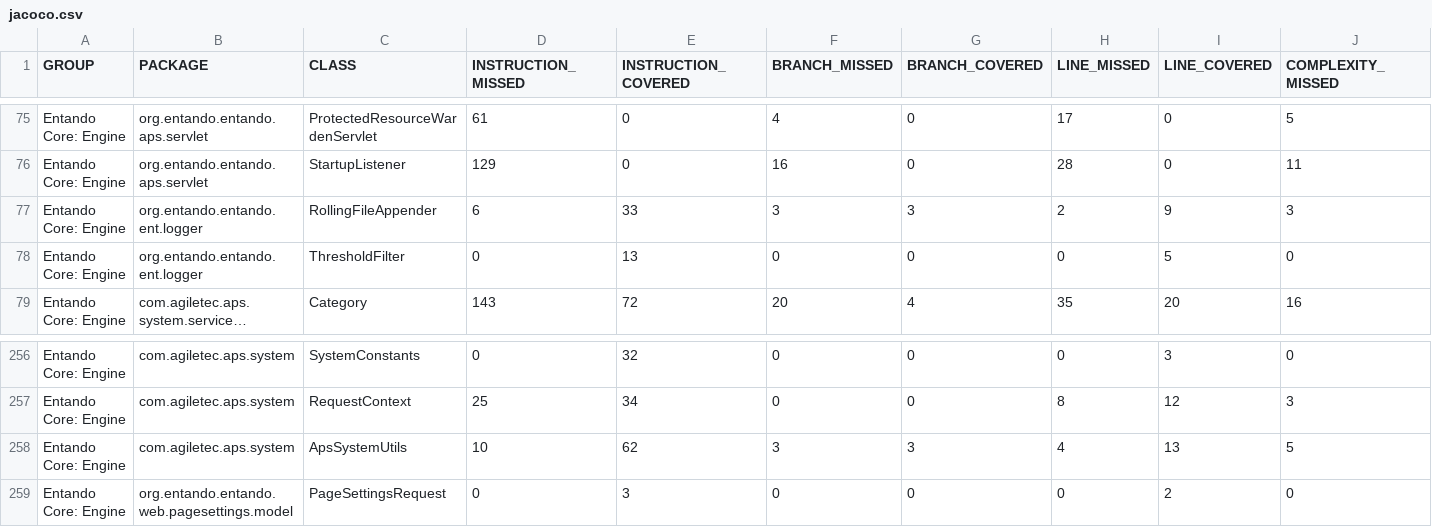
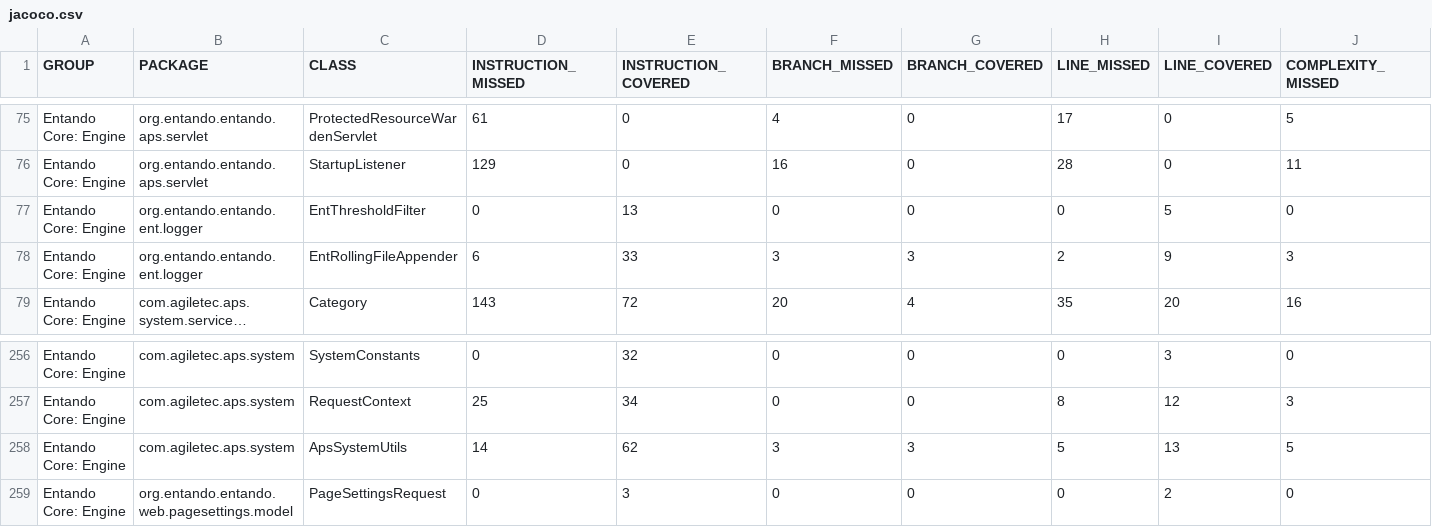
Before and after one commit to entando-k8s/devops-results-06-07-2021, a CSV file: entando-engine/PR-141/jacoco/jacoco.csv, drawn as a sheet; only a part is shown, gaps mark what is left out; long unchanged cells end in …; removed rows and columns are numbered as before the commit, all else as after; rows hold the shown columns only; the diff names each change by its address in the sheet, - before the commit and + after, or states it on an @@ line.

Commit message:
Publishing files for path entando-engine/PR-141

```diff
--- a/entando-engine/PR-141/jacoco/jacoco.csv
+++ b/entando-engine/PR-141/jacoco/jacoco.csv
+row 77: Entando Core: Engine | org.entando.entando.ent.logger | EntThresholdFilter | 0 | 13 | 0 | 0 | 0 | 5 | 0
-C78 (CLASS): RollingFileAppender
+C78 (CLASS): EntRollingFileAppender
-row 78: Entando Core: Engine | org.entando.entando.ent.logger | ThresholdFilter | 0 | 13 | 0 | 0 | 0 | 5 | 0
-D258 (INSTRUCTION_MISSED): 10
+D258 (INSTRUCTION_MISSED): 14
-H258 (LINE_MISSED): 4
+H258 (LINE_MISSED): 5
```
Also changed, not shown: 25 other files.
